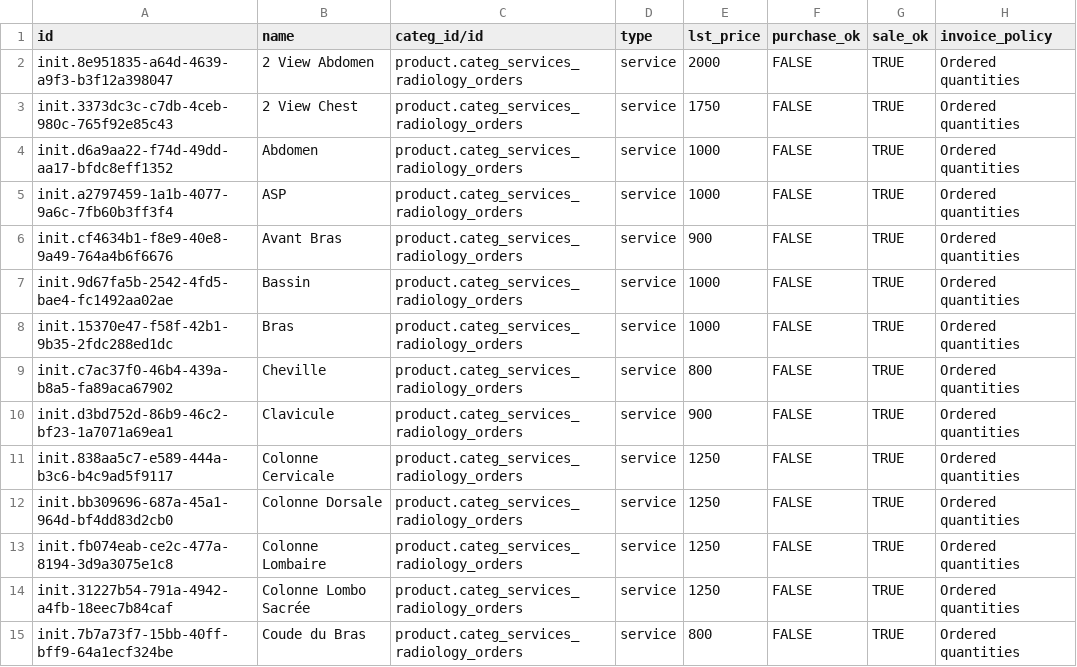
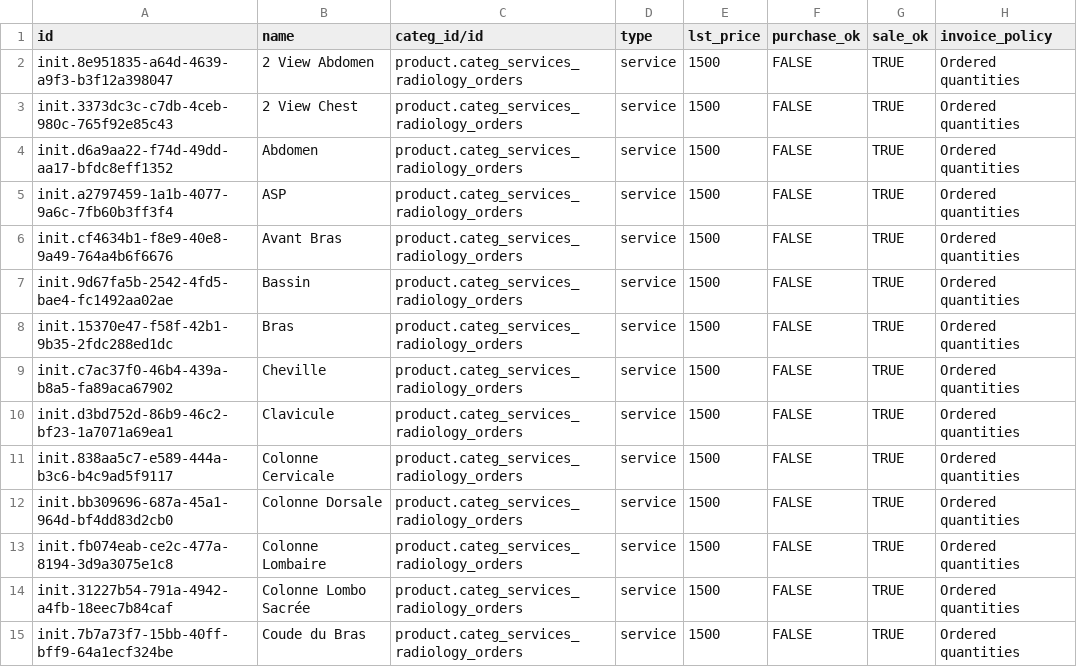
Before and after one commit to nuhuhmutebi/odoo-config-hsc, a CSV file: configuration/product_variant/radiologyOrdersOdoo.csv, drawn as a sheet; only a part is shown; the diff covers the shown part only.

Commit message:
HSC-42: Update Orderables with corresponding Pricelists (#35)

```diff
--- a/configuration/product_variant/radiologyOrdersOdoo.csv
+++ b/configuration/product_variant/radiologyOrdersOdoo.csv
@@ -1,15 +1,15 @@
 id,name,categ_id/id,type,lst_price,purchase_ok,sale_ok,invoice_policy
-init.8e951835-a64d-4639-a9f3-b3f12a398047,2 View Abdomen,product.categ_services_radiology_orders,service,2000,FALSE,TRUE,Ordered quantities
-init.3373dc3c-c7db-4ceb-980c-765f92e85c43,2 View Chest,product.categ_services_radiology_orders,service,1750,FALSE,TRUE,Ordered quantities
-init.d6a9aa22-f74d-49dd-aa17-bfdc8eff1352,Abdomen,product.categ_services_radiology_orders,service,1000,FALSE,TRUE,Ordered quantities
-init.a2797459-1a1b-4077-9a6c-7fb60b3ff3f4,ASP,product.categ_services_radiology_orders,service,1000,FALSE,TRUE,Ordered quantities
-init.cf4634b1-f8e9-40e8-9a49-764a4b6f6676,Avant Bras,product.categ_services_radiology_orders,service,900,FALSE,TRUE,Ordered quantities
-init.9d67fa5b-2542-4fd5-bae4-fc1492aa02ae,Bassin,product.categ_services_radiology_orders,service,1000,FALSE,TRUE,Ordered quantities
-init.15370e47-f58f-42b1-9b35-2fdc288ed1dc,Bras,product.categ_services_radiology_orders,service,1000,FALSE,TRUE,Ordered quantities
-init.c7ac37f0-46b4-439a-b8a5-fa89aca67902,Cheville,product.categ_services_radiology_orders,service,800,FALSE,TRUE,Ordered quantities
-init.d3bd752d-86b9-46c2-bf23-1a7071a69ea1,Clavicule,product.categ_services_radiology_orders,service,900,FALSE,TRUE,Ordered quantities
-init.838aa5c7-e589-444a-b3c6-b4c9ad5f9117,Colonne Cervicale,product.categ_services_radiology_orders,service,1250,FALSE,TRUE,Ordered quantities
-init.bb309696-687a-45a1-964d-bf4dd83d2cb0,Colonne Dorsale,product.categ_services_radiology_orders,service,1250,FALSE,TRUE,Ordered quantities
-init.fb074eab-ce2c-477a-8194-3d9a3075e1c8,Colonne Lombaire,product.categ_services_radiology_orders,service,1250,FALSE,TRUE,Ordered quantities
-init.31227b54-791a-4942-a4fb-18eec7b84caf,Colonne Lombo Sacrée,product.categ_services_radiology_orders,service,1250,FALSE,TRUE,Ordered quantities
-init.7b7a73f7-15bb-40ff-bff9-64a1ecf324be,Coude du Bras,product.categ_services_radiology_orders,service,800,FALSE,TRUE,Ordered quantities
+init.8e951835-a64d-4639-a9f3-b3f12a398047,2 View Abdomen,product.categ_services_radiology_orders,service,1500,FALSE,TRUE,Ordered quantities
+init.3373dc3c-c7db-4ceb-980c-765f92e85c43,2 View Chest,product.categ_services_radiology_orders,service,1500,FALSE,TRUE,Ordered quantities
+init.d6a9aa22-f74d-49dd-aa17-bfdc8eff1352,Abdomen,product.categ_services_radiology_orders,service,1500,FALSE,TRUE,Ordered quantities
+init.a2797459-1a1b-4077-9a6c-7fb60b3ff3f4,ASP,product.categ_services_radiology_orders,service,1500,FALSE,TRUE,Ordered quantities
+init.cf4634b1-f8e9-40e8-9a49-764a4b6f6676,Avant Bras,product.categ_services_radiology_orders,service,1500,FALSE,TRUE,Ordered quantities
+init.9d67fa5b-2542-4fd5-bae4-fc1492aa02ae,Bassin,product.categ_services_radiology_orders,service,1500,FALSE,TRUE,Ordered quantities
+init.15370e47-f58f-42b1-9b35-2fdc288ed1dc,Bras,product.categ_services_radiology_orders,service,1500,FALSE,TRUE,Ordered quantities
+init.c7ac37f0-46b4-439a-b8a5-fa89aca67902,Cheville,product.categ_services_radiology_orders,service,1500,FALSE,TRUE,Ordered quantities
+init.d3bd752d-86b9-46c2-bf23-1a7071a69ea1,Clavicule,product.categ_services_radiology_orders,service,1500,FALSE,TRUE,Ordered quantities
+init.838aa5c7-e589-444a-b3c6-b4c9ad5f9117,Colonne Cervicale,product.categ_services_radiology_orders,service,1500,FALSE,TRUE,Ordered quantities
+init.bb309696-687a-45a1-964d-bf4dd83d2cb0,Colonne Dorsale,product.categ_services_radiology_orders,service,1500,FALSE,TRUE,Ordered quantities
+init.fb074eab-ce2c-477a-8194-3d9a3075e1c8,Colonne Lombaire,product.categ_services_radiology_orders,service,1500,FALSE,TRUE,Ordered quantities
+init.31227b54-791a-4942-a4fb-18eec7b84caf,Colonne Lombo Sacrée,product.categ_services_radiology_orders,service,1500,FALSE,TRUE,Ordered quantities
+init.7b7a73f7-15bb-40ff-bff9-64a1ecf324be,Coude du Bras,product.categ_services_radiology_orders,service,1500,FALSE,TRUE,Ordered quantities
```
Also changed, not shown: 10 added rows, 2 removed rows and 30 edited cells elsewhere in this file, configuration/product_variant/lab_tests.csv, configuration/product_variant/obstetricsGynecologyOrdersOdoo.csv, 14 other files.
